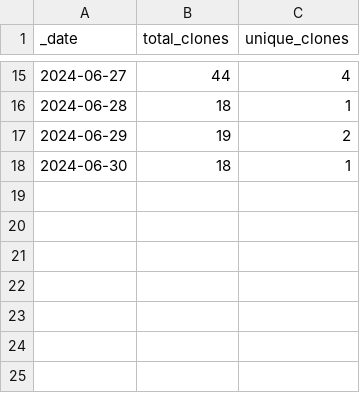
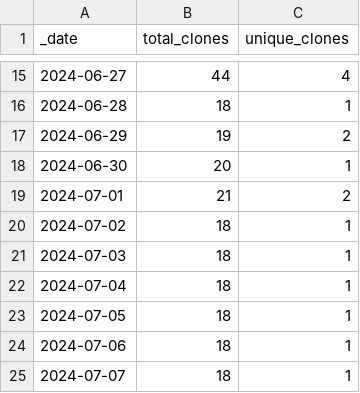
Before and after one commit to ansible-middleware/jws, a CSV file: traffic/clones.csv, drawn as a sheet; only a part is shown, gaps mark what is left out.

Commit message:
GitHub traffic

```diff
--- a/traffic/clones.csv
+++ b/traffic/clones.csv
@@ -17,2 +17,9 @@ _date,total_clones,unique_clones
 2024-06-29,19,2
-2024-06-30,18,1
+2024-06-30,20,1
+2024-07-01,21,2
+2024-07-02,18,1
+2024-07-03,18,1
+2024-07-04,18,1
+2024-07-05,18,1
+2024-07-06,18,1
+2024-07-07,18,1
```
Also changed, not shown: 2 other files.
